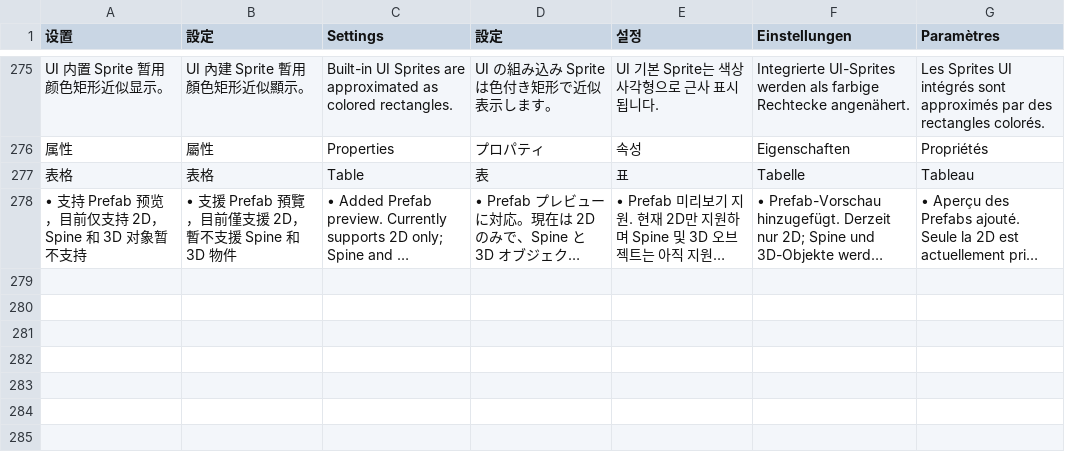
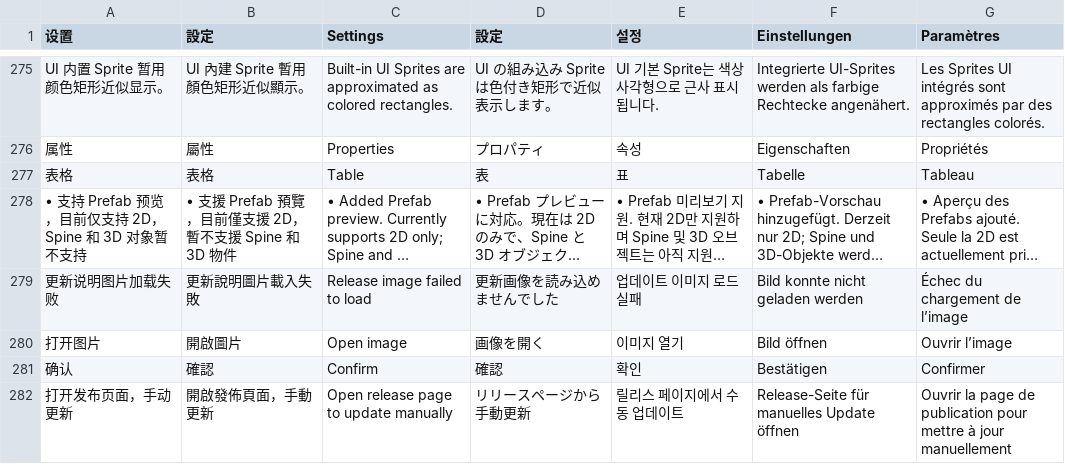
Before and after one commit to EkyoZZ/UnityYAMLViewer, a TSV file: src/translations.tsv, drawn as a sheet; only a part is shown, gaps mark what is left out; long unchanged cells end in …; the diff names each change by its address in the sheet, - before the commit and + after, or states it on an @@ line.

```diff
--- a/src/translations.tsv
+++ b/src/translations.tsv
+row 279: 更新说明图片加载失败 | 更新說明圖片載入失敗 | Release image failed to load | 更新画像を読み込めませんでした | 업데이트 이미지 로드 실패 | Bild konnte nicht geladen werden | Échec du chargement de l’image
+row 280: 打开图片 | 開啟圖片 | Open image | 画像を開く | 이미지 열기 | Bild öffnen | Ouvrir l’image
+row 281: 确认 | 確認 | Confirm | 確認 | 확인 | Bestätigen | Confirmer
+row 282: 打开发布页面，手动更新 | 開啟發佈頁面，手動更新 | Open release page to update manually | リリースページから手動更新 | 릴리스 페이지에서 수동 업데이트 | Release-Seite für manuelles Update öffnen | Ouvrir la page de publication pour mettre à jour manuellement
```
Also changed, not shown: 4 other files.
